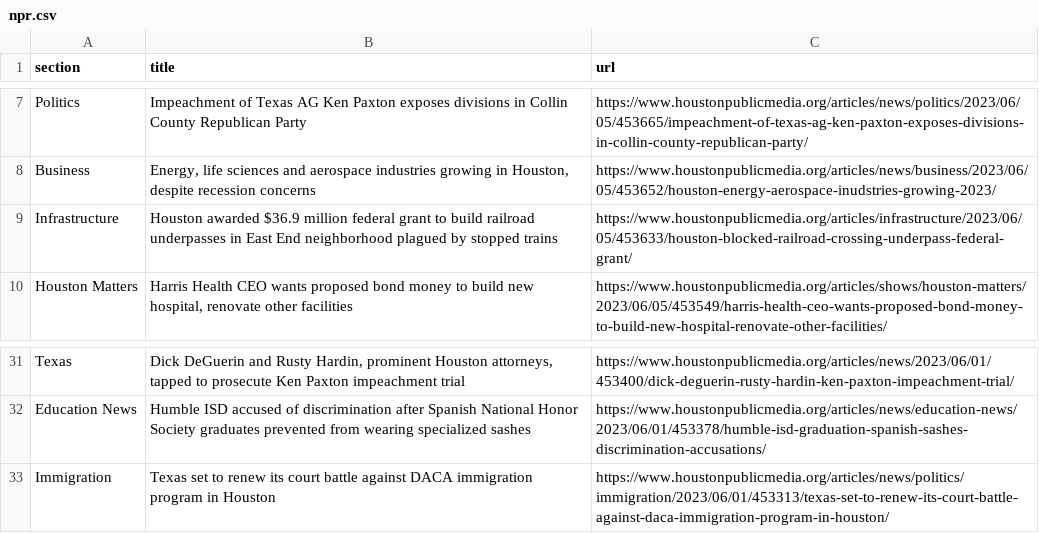
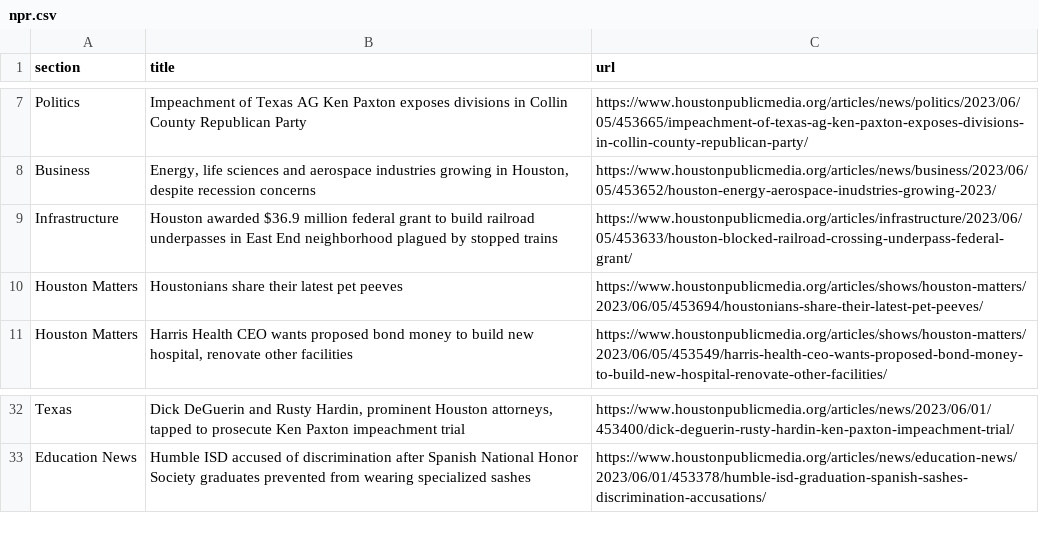
Before and after one commit to AngelineJCQ/aoto-scraper, a CSV file: npr.csv, drawn as a sheet; only a part is shown, gaps mark what is left out; removed rows and columns are numbered as before the commit, all else as after; the diff names each change by its address in the sheet, - before the commit and + after, or states it on an @@ line.

```diff
--- a/npr.csv
+++ b/npr.csv
+row 10: Houston Matters | Houstonians share their latest pet peeves | https://www.houstonpublicmedia.org/articles/shows/houston-matters/2023/06/05/453694/houstonians-share-their-latest-pet-peeves/
-row 33: Immigration | Texas set to renew its court battle against DACA immigration program in Houston | https://www.houstonpublicmedia.org/articles/news/politics/immigration/2023/06/01/453313/texas-set-to-renew-its-court-battle-against-daca-immigration-program-in-houston/
```
